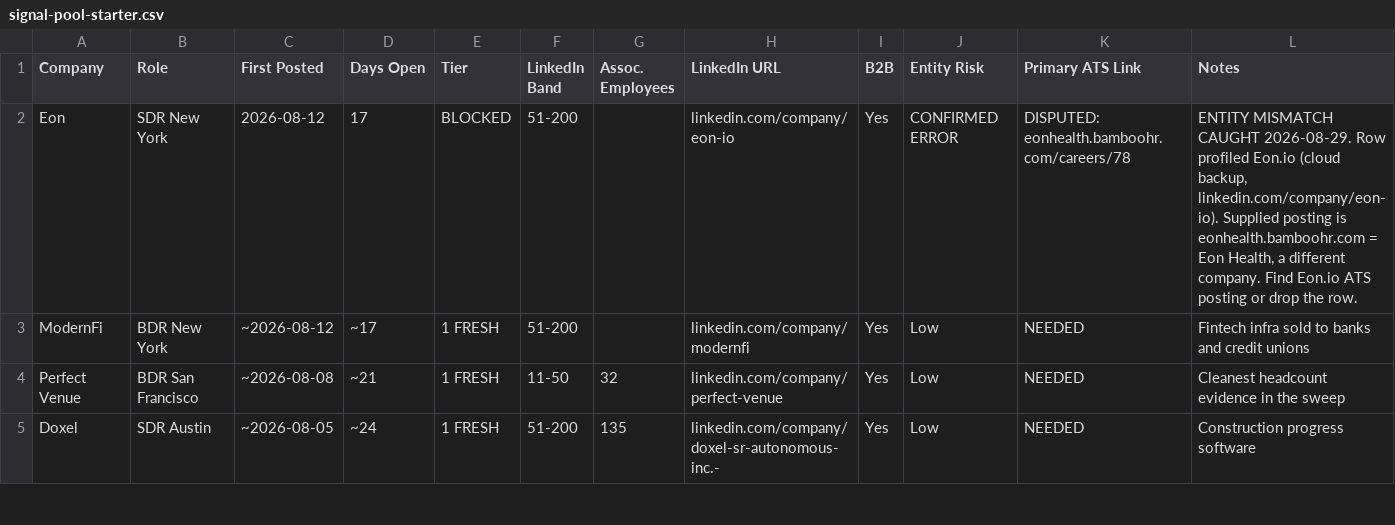
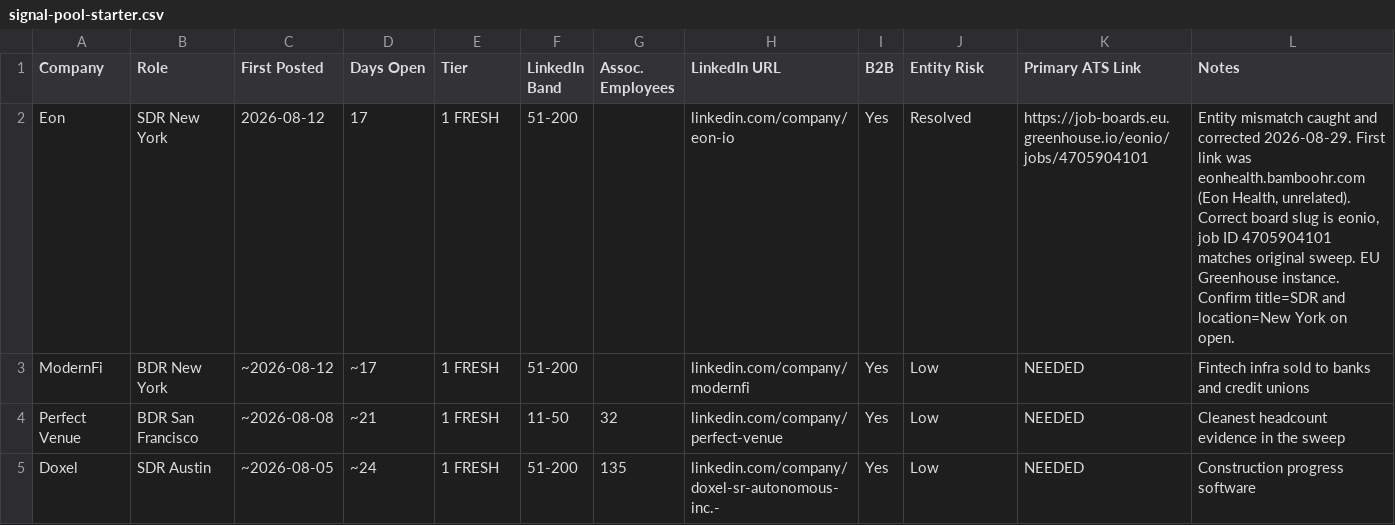
Before and after one commit to bokjong393/Mybusiness, a CSV file: templates/signal-pool-starter.csv, drawn as a sheet; only a part is shown.

```diff
--- a/templates/signal-pool-starter.csv
+++ b/templates/signal-pool-starter.csv
@@ -1,3 +1,3 @@
 Company,Role,First Posted,Days Open,Tier,LinkedIn Band,Assoc. Employees,LinkedIn URL,B2B,Entity Risk,Primary ATS Link,Notes
-Eon,SDR New York,2026-08-12,17,BLOCKED,51-200,,linkedin.com/company/eon-io,Yes,CONFIRMED ERROR,DISPUTED: eonhealth.bamboohr.com/careers/78,"ENTITY MISMATCH CAUGHT 2026-08-29. Row profiled Eon.io (cloud backup, linkedin.com/company/eon-io). Supplied posting is eonhealth.bamboohr.com = Eon Health, a different company. Find Eon.io ATS posting or drop the row."
+Eon,SDR New York,2026-08-12,17,1 FRESH,51-200,,linkedin.com/company/eon-io,Yes,Resolved,https://job-boards.eu.greenhouse.io/eonio/jobs/4705904101,"Entity mismatch caught and corrected 2026-08-29. First link was eonhealth.bamboohr.com (Eon Health, unrelated). Correct board slug is eonio, job ID 4705904101 matches original sweep. EU Greenhouse instance. Confirm title=SDR and location=New York on open."
 ModernFi,BDR New York,~2026-08-12,~17,1 FRESH,51-200,,linkedin.com/company/modernfi,Yes,Low,NEEDED,Fintech infra sold to banks and credit unions
```
